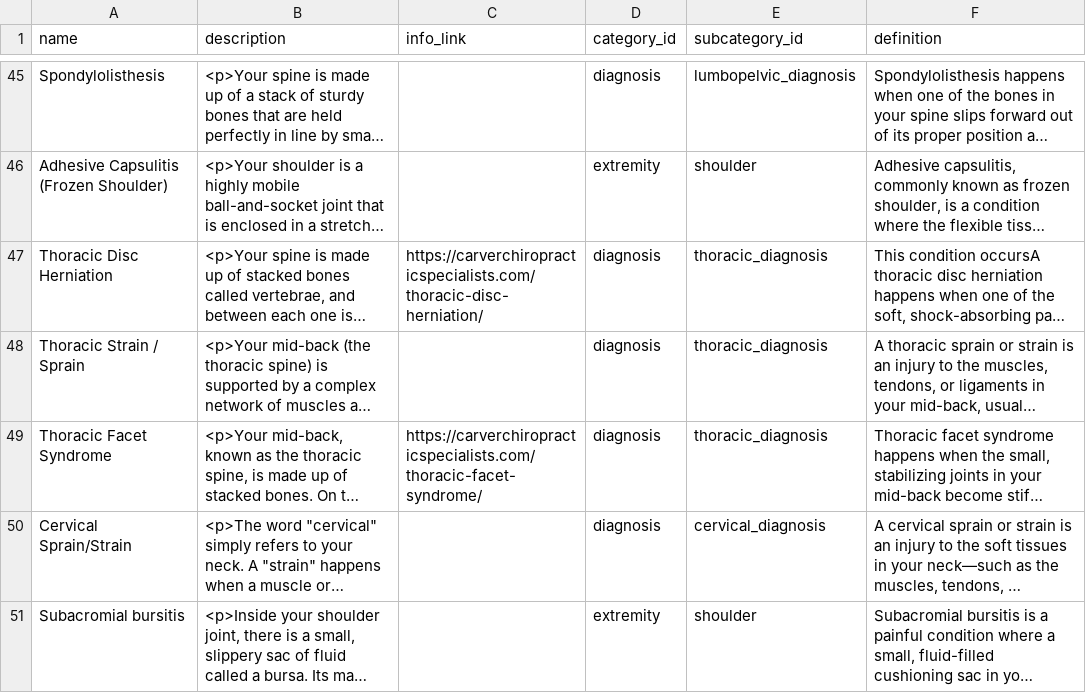
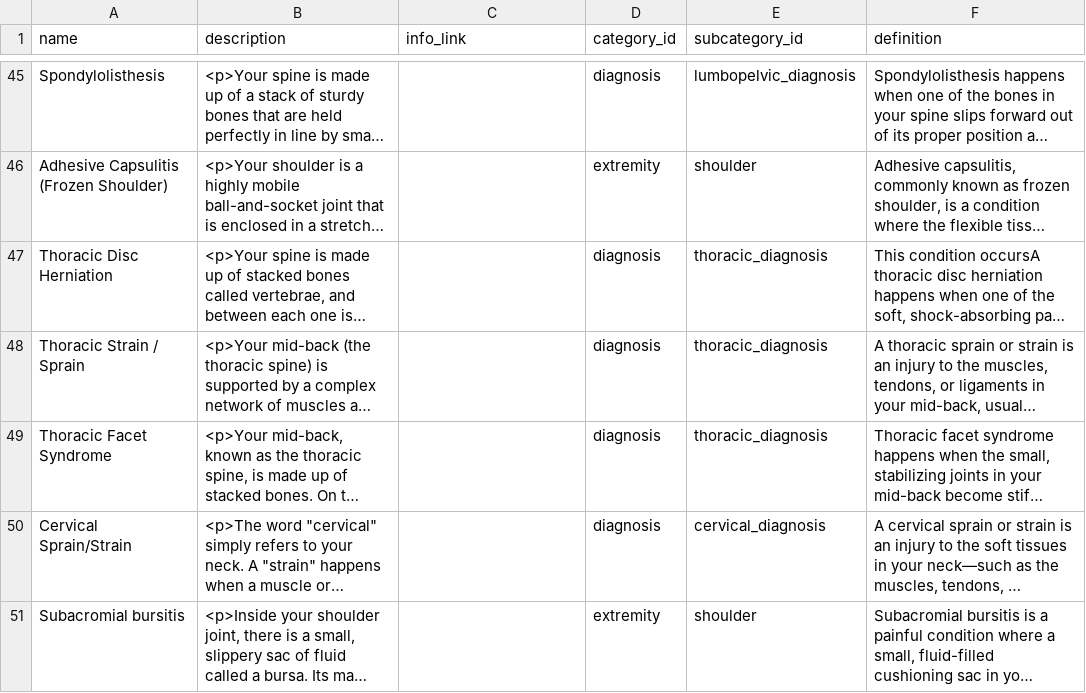
Before and after one commit to jstephensdc34/myrof-d205d79e, a CSV file: public/library-seed.csv, drawn as a sheet; only a part is shown, gaps mark what is left out; long unchanged cells end in …; the diff names each change by its address in the sheet, - before the commit and + after, or states it on an @@ line.

```diff
--- a/public/library-seed.csv
+++ b/public/library-seed.csv
-C47 (info_link): https://carverchiropracticspecialists.com/thoracic-disc-herniation/
+C47 (info_link): (empty)
-C49 (info_link): https://carverchiropracticspecialists.com/thoracic-facet-syndrome/
+C49 (info_link): (empty)
```
